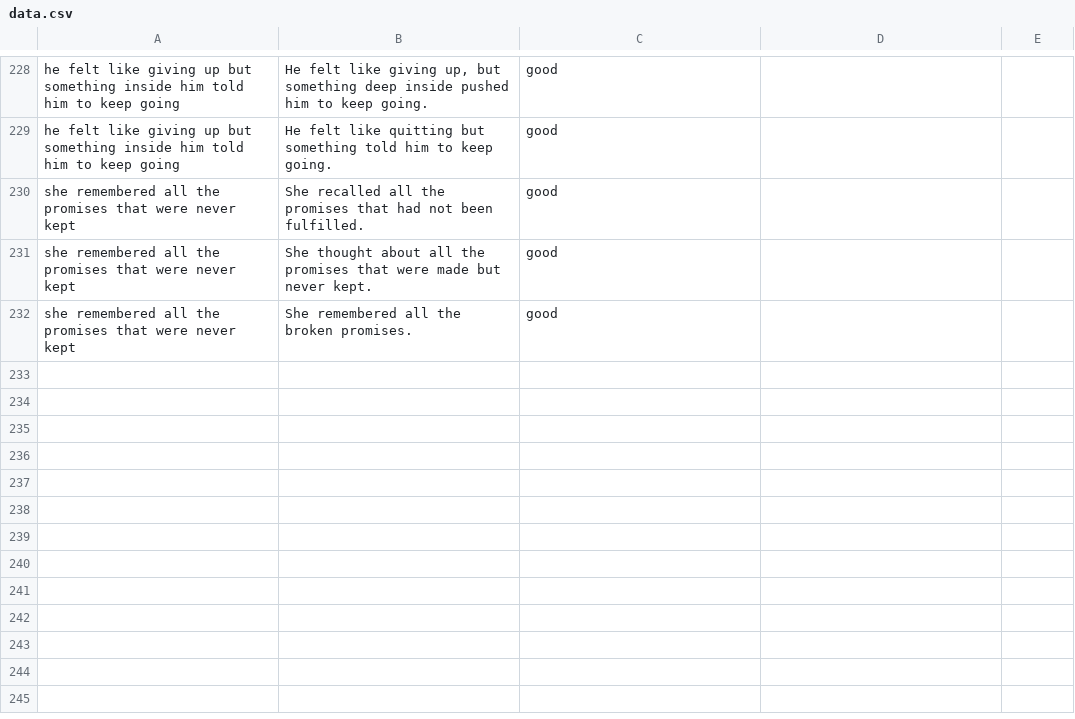
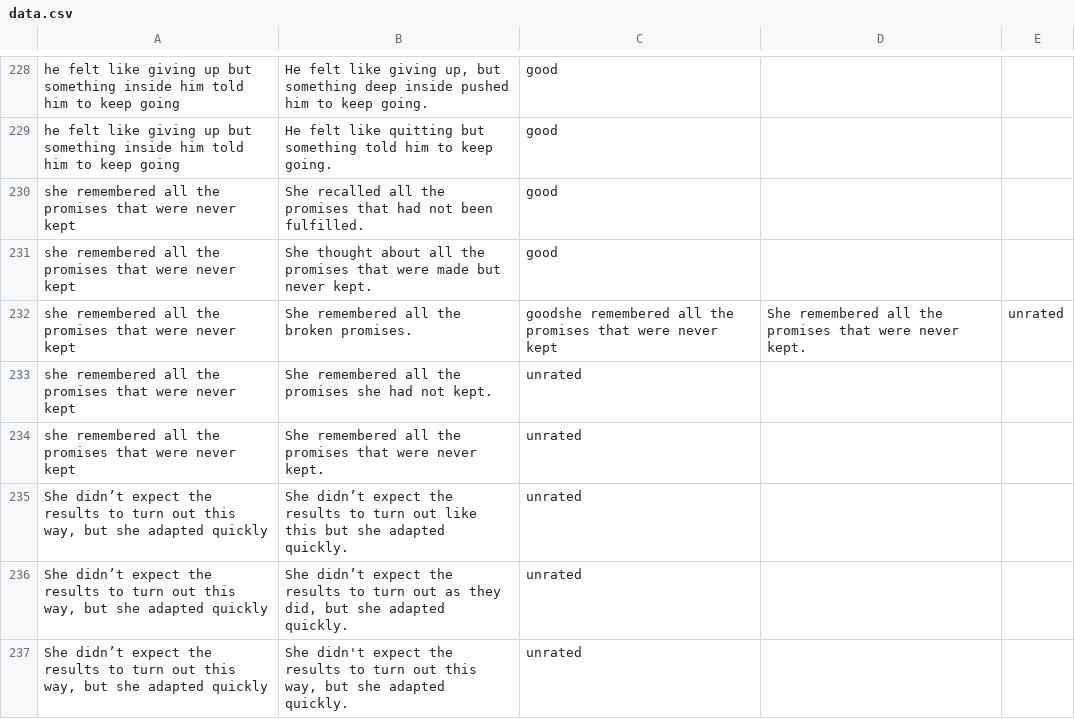
Before and after one commit to vaibhavdostuff/projects_vaibhav, a CSV file: paraphrasing_app/data.csv, drawn as a sheet; only a part is shown, gaps mark what is left out; the diff names each change by its address in the sheet, - before the commit and + after, or states it on an @@ line.

```diff
--- a/paraphrasing_app/data.csv
+++ b/paraphrasing_app/data.csv
-C232: good
+C232: goodshe remembered all the promises that were never kept
-D232: (empty)
+D232: She remembered all the promises that were never kept.
-E232: (empty)
+E232: unrated
+row 233: she remembered all the promises that were never kept | She remembered all the promises she had not kept. | unrated
+row 234: she remembered all the promises that were never kept | She remembered all the promises that were never kept. | unrated
+row 235: She didn’t expect the results to turn out this way, but she adapted quickly | She didn’t expect the results to turn out like this but she adapted quickly. | unrated
+row 236: She didn’t expect the results to turn out this way, but she adapted quickly | She didn’t expect the results to turn out as they did, but she adapted quickly. | unrated
+row 237: She didn’t expect the results to turn out this way, but she adapted quickly | She didn't expect the results to turn out this way, but she adapted quickly. | unrated
```
Also changed, not shown: 1 other file.
